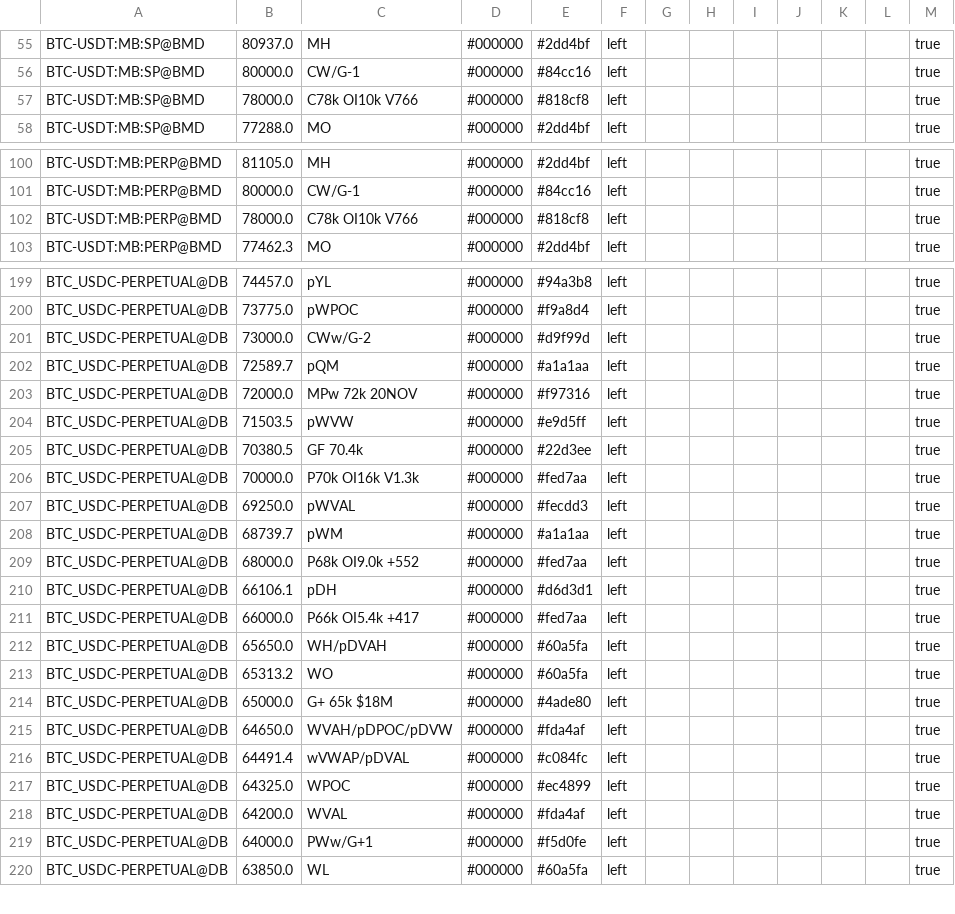
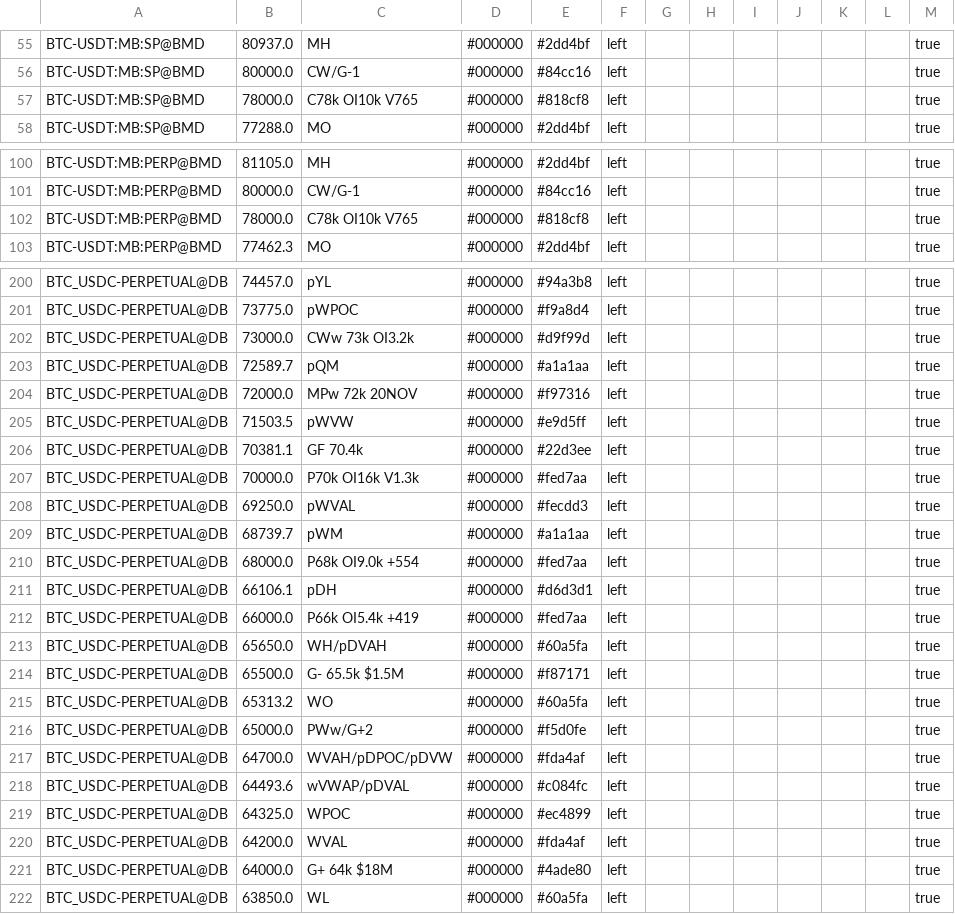
Before and after one commit to trendset1/bm-levels, a CSV file: bm_levels.csv, drawn as a sheet; only a part is shown, gaps mark what is left out; the diff covers the shown part only.

```diff
--- a/bm_levels.csv
+++ b/bm_levels.csv
@@ -56,3 +56,3 @@
 "BTC-USDT:MB:SP@BMD","80000.0","CW/G-1","#000000","#84cc16","left","","","","","","","true"
-"BTC-USDT:MB:SP@BMD","78000.0","C78k OI10k V766","#000000","#818cf8","left","","","","","","","true"
+"BTC-USDT:MB:SP@BMD","78000.0","C78k OI10k V765","#000000","#818cf8","left","","","","","","","true"
 "BTC-USDT:MB:SP@BMD","77288.0","MO","#000000","#2dd4bf","left","","","","","","","true"
@@ -101,3 +101,3 @@
 "BTC-USDT:MB:PERP@BMD","80000.0","CW/G-1","#000000","#84cc16","left","","","","","","","true"
-"BTC-USDT:MB:PERP@BMD","78000.0","C78k OI10k V766","#000000","#818cf8","left","","","","","","","true"
+"BTC-USDT:MB:PERP@BMD","78000.0","C78k OI10k V765","#000000","#818cf8","left","","","","","","","true"
 "BTC-USDT:MB:PERP@BMD","77462.3","MO","#000000","#2dd4bf","left","","","","","","","true"
@@ -200,3 +201,3 @@
 "BTC_USDC-PERPETUAL@DB","73775.0","pWPOC","#000000","#f9a8d4","left","","","","","","","true"
-"BTC_USDC-PERPETUAL@DB","73000.0","CWw/G-2","#000000","#d9f99d","left","","","","","","","true"
+"BTC_USDC-PERPETUAL@DB","73000.0","CWw 73k OI3.2k","#000000","#d9f99d","left","","","","","","","true"
 "BTC_USDC-PERPETUAL@DB","72589.7","pQM","#000000","#a1a1aa","left","","","","","","","true"
@@ -204,3 +205,3 @@
 "BTC_USDC-PERPETUAL@DB","71503.5","pWVW","#000000","#e9d5ff","left","","","","","","","true"
-"BTC_USDC-PERPETUAL@DB","70380.5","GF 70.4k","#000000","#22d3ee","left","","","","","","","true"
+"BTC_USDC-PERPETUAL@DB","70381.1","GF 70.4k","#000000","#22d3ee","left","","","","","","","true"
 "BTC_USDC-PERPETUAL@DB","70000.0","P70k OI16k V1.3k","#000000","#fed7aa","left","","","","","","","true"
@@ -208,13 +209,14 @@
 "BTC_USDC-PERPETUAL@DB","68739.7","pWM","#000000","#a1a1aa","left","","","","","","","true"
-"BTC_USDC-PERPETUAL@DB","68000.0","P68k OI9.0k +552","#000000","#fed7aa","left","","","","","","","true"
+"BTC_USDC-PERPETUAL@DB","68000.0","P68k OI9.0k +554","#000000","#fed7aa","left","","","","","","","true"
 "BTC_USDC-PERPETUAL@DB","66106.1","pDH","#000000","#d6d3d1","left","","","","","","","true"
-"BTC_USDC-PERPETUAL@DB","66000.0","P66k OI5.4k +417","#000000","#fed7aa","left","","","","","","","true"
+"BTC_USDC-PERPETUAL@DB","66000.0","P66k OI5.4k +419","#000000","#fed7aa","left","","","","","","","true"
 "BTC_USDC-PERPETUAL@DB","65650.0","WH/pDVAH","#000000","#60a5fa","left","","","","","","","true"
+"BTC_USDC-PERPETUAL@DB","65500.0","G- 65.5k $1.5M","#000000","#f87171","left","","","","","","","true"
 "BTC_USDC-PERPETUAL@DB","65313.2","WO","#000000","#60a5fa","left","","","","","","","true"
-"BTC_USDC-PERPETUAL@DB","65000.0","G+ 65k $18M","#000000","#4ade80","left","","","","","","","true"
-"BTC_USDC-PERPETUAL@DB","64650.0","WVAH/pDPOC/pDVW","#000000","#fda4af","left","","","","","","","true"
-"BTC_USDC-PERPETUAL@DB","64491.4","wVWAP/pDVAL","#000000","#c084fc","left","","","","","","","true"
+"BTC_USDC-PERPETUAL@DB","65000.0","PWw/G+2","#000000","#f5d0fe","left","","","","","","","true"
+"BTC_USDC-PERPETUAL@DB","64700.0","WVAH/pDPOC/pDVW","#000000","#fda4af","left","","","","","","","true"
+"BTC_USDC-PERPETUAL@DB","64493.6","wVWAP/pDVAL","#000000","#c084fc","left","","","","","","","true"
 "BTC_USDC-PERPETUAL@DB","64325.0","WPOC","#000000","#ec4899","left","","","","","","","true"
 "BTC_USDC-PERPETUAL@DB","64200.0","WVAL","#000000","#fda4af","left","","","","","","","true"
-"BTC_USDC-PERPETUAL@DB","64000.0","PWw/G+1","#000000","#f5d0fe","left","","","","","","","true"
+"BTC_USDC-PERPETUAL@DB","64000.0","G+ 64k $18M","#000000","#4ade80","left","","","","","","","true"
 "BTC_USDC-PERPETUAL@DB","63850.0","WL","#000000","#60a5fa","left","","","","","","","true"
```
Also changed, not shown: 2 added rows and 61 edited cells elsewhere in this file.
